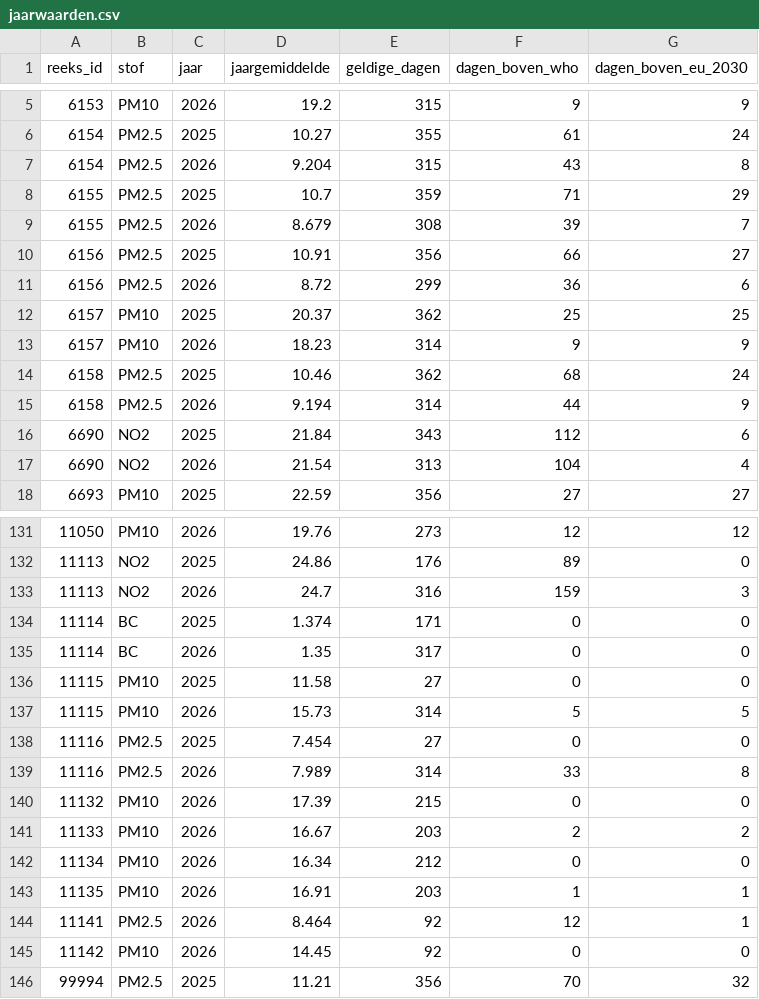
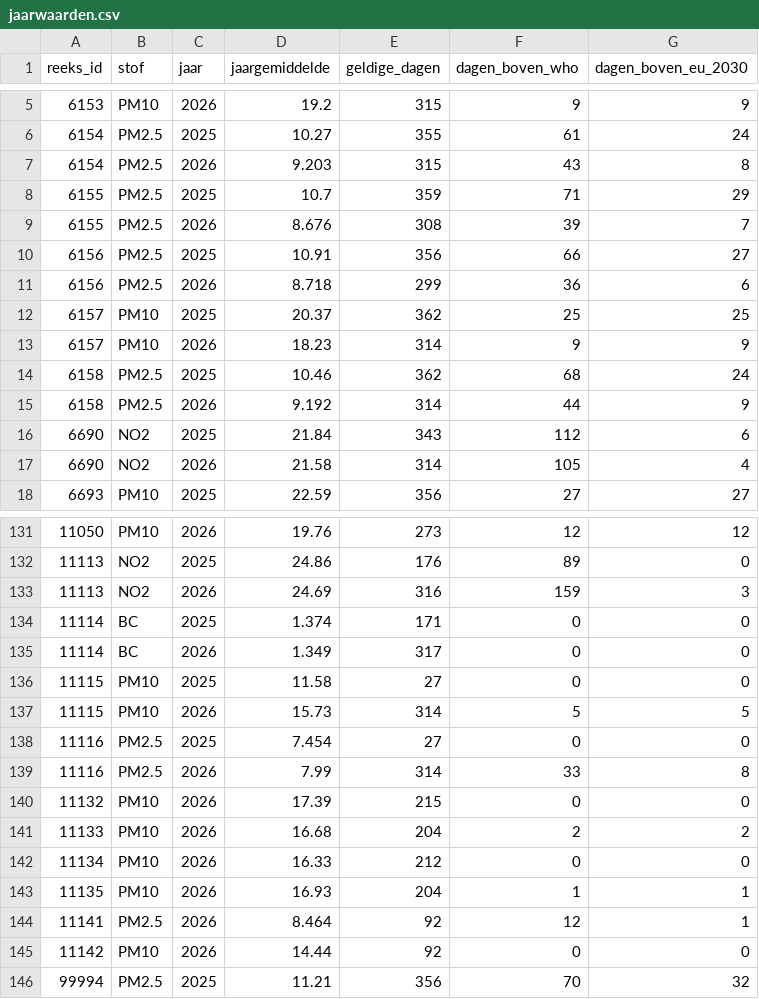
Before and after one commit to BadaninaAnna/luchtkwaliteit-antwerpen, a CSV file: data/powerbi/jaarwaarden.csv, drawn as a sheet; only a part is shown, gaps mark what is left out; the diff covers the shown part only.

```diff
--- a/data/powerbi/jaarwaarden.csv
+++ b/data/powerbi/jaarwaarden.csv
@@ -6,7 +6,7 @@ reeks_id,stof,jaar,jaargemiddelde,geldige_dagen,dagen_boven_who,dagen_boven_eu_2
 6154,PM2.5,2025,10.27,355,61,24
-6154,PM2.5,2026,9.204,315,43,8
+6154,PM2.5,2026,9.203,315,43,8
 6155,PM2.5,2025,10.7,359,71,29
-6155,PM2.5,2026,8.679,308,39,7
+6155,PM2.5,2026,8.676,308,39,7
 6156,PM2.5,2025,10.91,356,66,27
-6156,PM2.5,2026,8.72,299,36,6
+6156,PM2.5,2026,8.718,299,36,6
 6157,PM10,2025,20.37,362,25,25
@@ -14,5 +14,5 @@ reeks_id,stof,jaar,jaargemiddelde,geldige_dagen,dagen_boven_who,dagen_boven_eu_2
 6158,PM2.5,2025,10.46,362,68,24
-6158,PM2.5,2026,9.194,314,44,9
+6158,PM2.5,2026,9.192,314,44,9
 6690,NO2,2025,21.84,343,112,6
-6690,NO2,2026,21.54,313,104,4
+6690,NO2,2026,21.58,314,105,4
 6693,PM10,2025,22.59,356,27,27
@@ -132,5 +132,5 @@ reeks_id,stof,jaar,jaargemiddelde,geldige_dagen,dagen_boven_who,dagen_boven_eu_2
 11113,NO2,2025,24.86,176,89,0
-11113,NO2,2026,24.7,316,159,3
+11113,NO2,2026,24.69,316,159,3
 11114,BC,2025,1.374,171,0,0
-11114,BC,2026,1.35,317,0,0
+11114,BC,2026,1.349,317,0,0
 11115,PM10,2025,11.58,27,0,0
@@ -138,9 +138,9 @@ reeks_id,stof,jaar,jaargemiddelde,geldige_dagen,dagen_boven_who,dagen_boven_eu_2
 11116,PM2.5,2025,7.454,27,0,0
-11116,PM2.5,2026,7.989,314,33,8
+11116,PM2.5,2026,7.99,314,33,8
 11132,PM10,2026,17.39,215,0,0
-11133,PM10,2026,16.67,203,2,2
-11134,PM10,2026,16.34,212,0,0
-11135,PM10,2026,16.91,203,1,1
+11133,PM10,2026,16.68,204,2,2
+11134,PM10,2026,16.33,212,0,0
+11135,PM10,2026,16.93,204,1,1
 11141,PM2.5,2026,8.464,92,12,1
-11142,PM10,2026,14.45,92,0,0
+11142,PM10,2026,14.44,92,0,0
 99994,PM2.5,2025,11.21,356,70,32
```
Also changed, not shown: 43 edited cells elsewhere in this file, data/powerbi/reeksen.csv, 4 other files.
